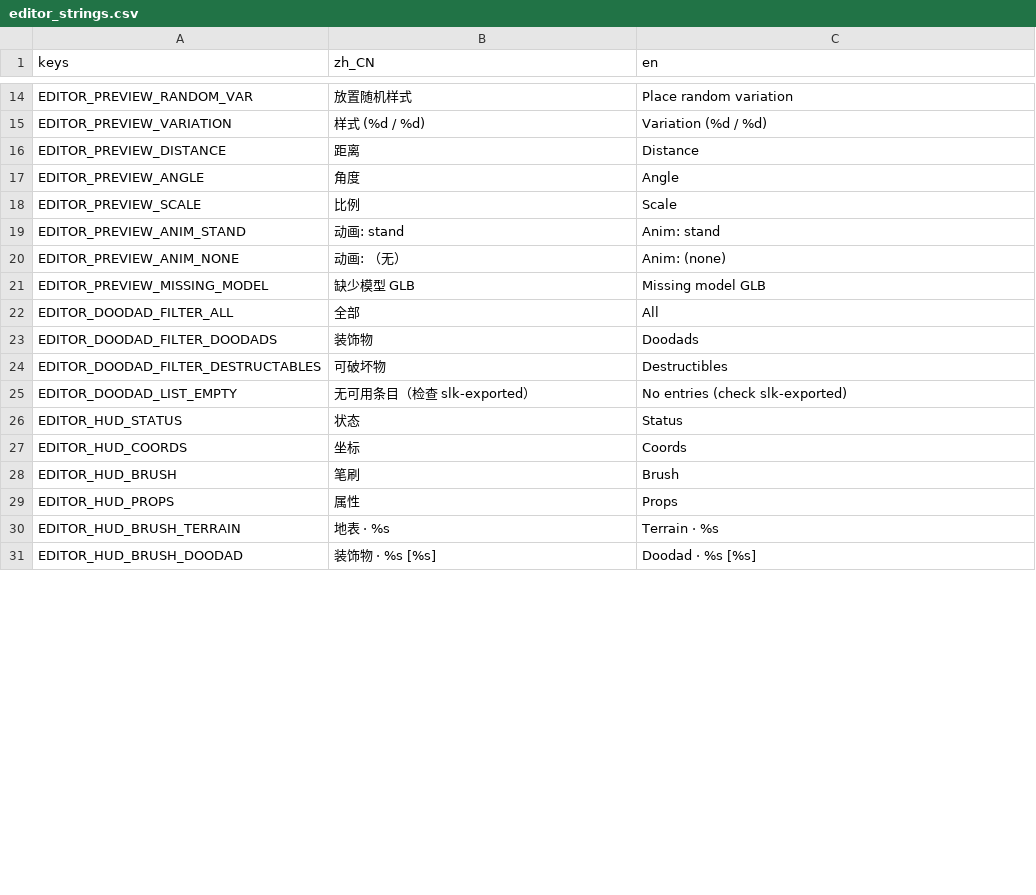
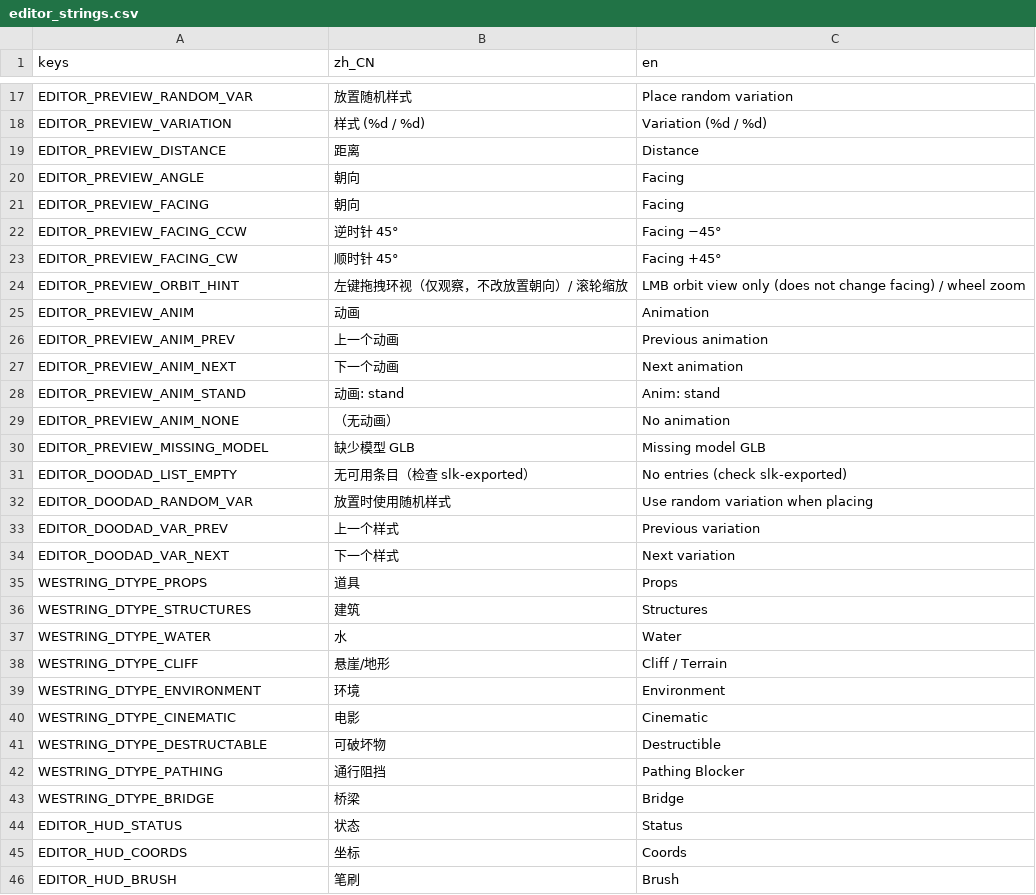
Before and after one commit to LiGameAcademy/godot_warcraft3, a CSV file: editor/locale/editor_strings.csv, drawn as a sheet; only a part is shown, gaps mark what is left out; the shorter side is filled out with more unchanged rows; the diff covers the shown part only.

```diff
--- a/editor/locale/editor_strings.csv
+++ b/editor/locale/editor_strings.csv
@@ -16,11 +19,26 @@ EDITOR_PREVIEW_VARIATION,样式 (%d / %d),Variation (%d / %d)
 EDITOR_PREVIEW_DISTANCE,距离,Distance
-EDITOR_PREVIEW_ANGLE,角度,Angle
-EDITOR_PREVIEW_SCALE,比例,Scale
+EDITOR_PREVIEW_ANGLE,朝向,Facing
+EDITOR_PREVIEW_FACING,朝向,Facing
+EDITOR_PREVIEW_FACING_CCW,逆时针 45°,Facing −45°
+EDITOR_PREVIEW_FACING_CW,顺时针 45°,Facing +45°
+EDITOR_PREVIEW_ORBIT_HINT,左键拖拽环视（仅观察，不改放置朝向）/ 滚轮缩放,LMB orbit view only (does not change facing) / wheel zoom
+EDITOR_PREVIEW_ANIM,动画,Animation
+EDITOR_PREVIEW_ANIM_PREV,上一个动画,Previous animation
+EDITOR_PREVIEW_ANIM_NEXT,下一个动画,Next animation
 EDITOR_PREVIEW_ANIM_STAND,动画: stand,Anim: stand
-EDITOR_PREVIEW_ANIM_NONE,动画: （无）,Anim: (none)
+EDITOR_PREVIEW_ANIM_NONE,（无动画）,No animation
 EDITOR_PREVIEW_MISSING_MODEL,缺少模型 GLB,Missing model GLB
-EDITOR_DOODAD_FILTER_ALL,全部,All
-EDITOR_DOODAD_FILTER_DOODADS,装饰物,Doodads
-EDITOR_DOODAD_FILTER_DESTRUCTABLES,可破坏物,Destructibles
 EDITOR_DOODAD_LIST_EMPTY,无可用条目（检查 slk-exported）,No entries (check slk-exported)
+EDITOR_DOODAD_RANDOM_VAR,放置时使用随机样式,Use random variation when placing
+EDITOR_DOODAD_VAR_PREV,上一个样式,Previous variation
+EDITOR_DOODAD_VAR_NEXT,下一个样式,Next variation
+WESTRING_DTYPE_PROPS,道具,Props
+WESTRING_DTYPE_STRUCTURES,建筑,Structures
+WESTRING_DTYPE_WATER,水,Water
+WESTRING_DTYPE_CLIFF,悬崖/地形,Cliff / Terrain
+WESTRING_DTYPE_ENVIRONMENT,环境,Environment
+WESTRING_DTYPE_CINEMATIC,电影,Cinematic
+WESTRING_DTYPE_DESTRUCTABLE,可破坏物,Destructible
+WESTRING_DTYPE_PATHING,通行阻挡,Pathing Blocker
+WESTRING_DTYPE_BRIDGE,桥梁,Bridge
 EDITOR_HUD_STATUS,状态,Status
```
Also changed, not shown: 3 added rows and 5 edited cells elsewhere in this file, 27 other files.
